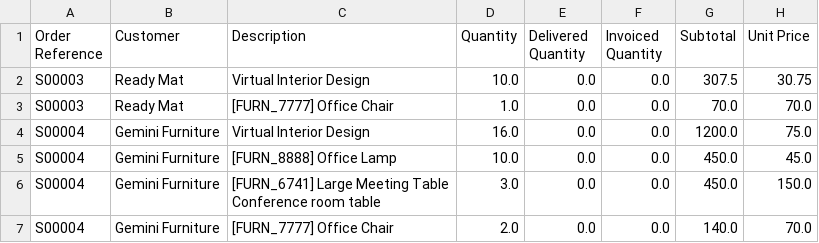
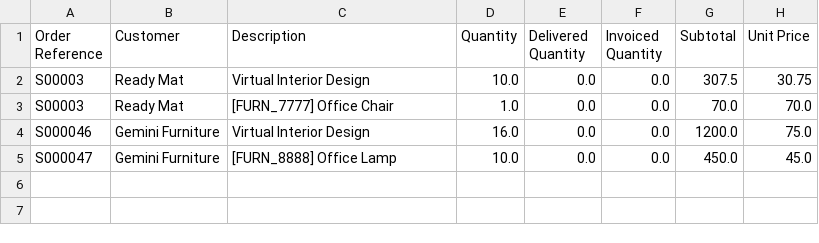
Before and after one commit to Komalaktive/odoo_trainee_custom_modules, a CSV file: custom_modules/odoorpc_script/sale_order_line.csv, drawn as a sheet.

```diff
--- a/custom_modules/odoorpc_script/sale_order_line.csv
+++ b/custom_modules/odoorpc_script/sale_order_line.csv
@@ -3,6 +3,3 @@
 "S00003","Ready Mat","[FURN_7777] Office Chair","1.0","0.0","0.0","70.0","70.0"
-"S00004","Gemini Furniture","Virtual Interior Design","16.0","0.0","0.0","1200.0","75.0"
-"S00004","Gemini Furniture","[FURN_8888] Office Lamp","10.0","0.0","0.0","450.0","45.0"
-"S00004","Gemini Furniture","[FURN_6741] Large Meeting Table
-Conference room table","3.0","0.0","0.0","450.0","150.0"
-"S00004","Gemini Furniture","[FURN_7777] Office Chair","2.0","0.0","0.0","140.0","70.0"
+"S000046","Gemini Furniture","Virtual Interior Design","16.0","0.0","0.0","1200.0","75.0"
+"S000047","Gemini Furniture","[FURN_8888] Office Lamp","10.0","0.0","0.0","450.0","45.0"
```
Also changed, not shown: 27 other files.
